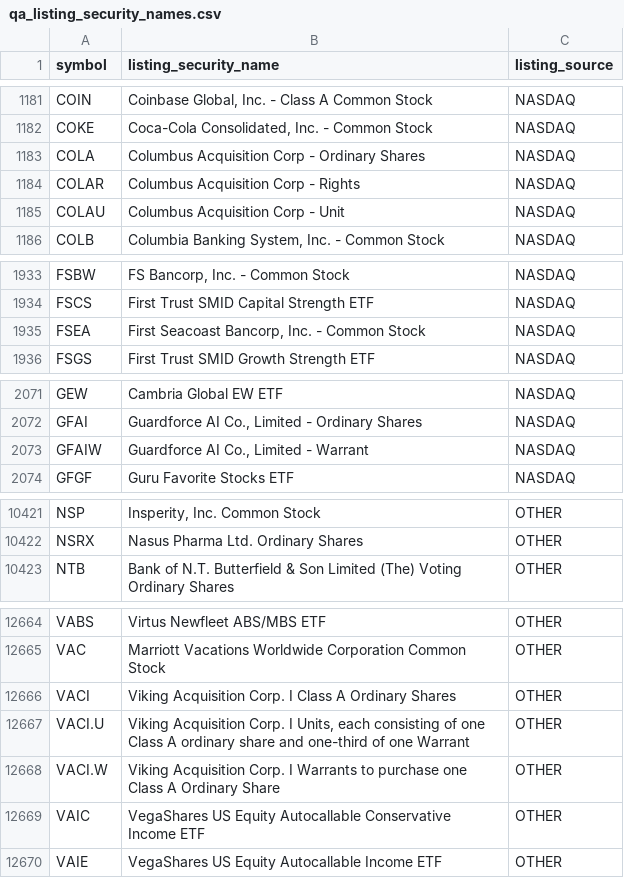
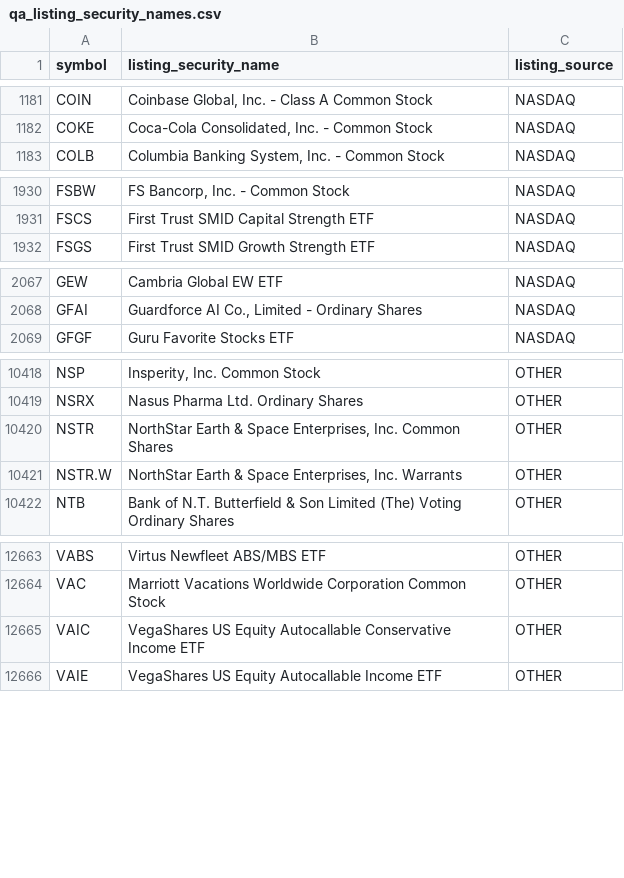
Before and after one commit to nb788/ChatGPT-stock-lab, a CSV file: data/qa_listing_security_names.csv, drawn as a sheet; only a part is shown, gaps mark what is left out; removed rows and columns are numbered as before the commit, all else as after; the diff covers the shown part only; the diff names each change by its address in the sheet, - before the commit and + after, or states it on an @@ line.

```diff
--- a/data/qa_listing_security_names.csv
+++ b/data/qa_listing_security_names.csv
-row 1183: COLA | Columbus Acquisition Corp - Ordinary Shares | NASDAQ
-row 1184: COLAR | Columbus Acquisition Corp - Rights | NASDAQ
-row 1185: COLAU | Columbus Acquisition Corp - Unit | NASDAQ
-row 1935: FSEA | First Seacoast Bancorp, Inc. - Common Stock | NASDAQ
-row 2073: GFAIW | Guardforce AI Co., Limited - Warrant | NASDAQ
+row 10420: NSTR | NorthStar Earth & Space Enterprises, Inc. Common Shares | OTHER
+row 10421: NSTR.W | NorthStar Earth & Space Enterprises, Inc. Warrants | OTHER
-row 12666: VACI | Viking Acquisition Corp. I Class A Ordinary Shares | OTHER
-row 12667: VACI.U | Viking Acquisition Corp. I Units, each consisting of one Class A ordinary share and one-third of one Warrant | OTHER
-row 12668: VACI.W | Viking Acquisition Corp. I Warrants to purchase one Class A Ordinary Share | OTHER
```
Also changed, not shown: 4 added rows, 2 removed rows and 1 edited cell elsewhere in this file, data/qa_all_current_filing_dei_facts.csv, data/qa_all_current_latest_filings.csv, 17 other files.
